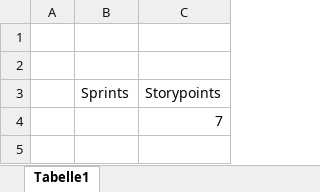
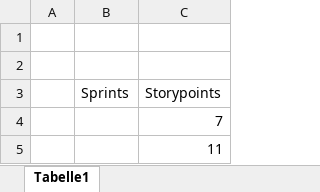
Before and after one commit to sebastiankrallinger/SYP_GRUPPE_3_2024, an Excel workbook: Reviews/Sprint_Velocity_Chart.xlsx, sheet Tabelle1, drawn as a sheet; values as stored, in another font and other column widths than the file's, no borders; charts and pictures not drawn; the diff names each change by its address in the sheet, - before the commit and + after, or states it on an @@ line.

```diff
--- a/Reviews/Sprint_Velocity_Chart.xlsx (sheet Tabelle1)
+++ b/Reviews/Sprint_Velocity_Chart.xlsx (sheet Tabelle1)
+row 5:  |  | 11
```
Also changed, not shown: charts or pictures, Reviews/1_Review/1_Sprint_Burn-Down_Chart.xlsx, 1 other file.
